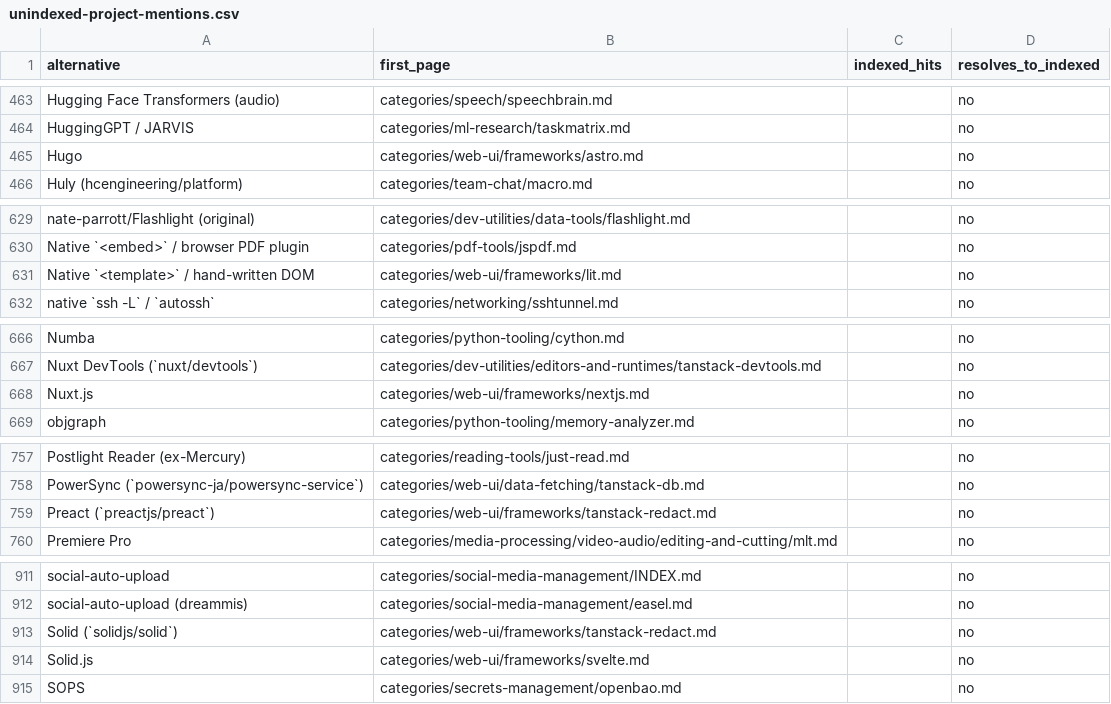
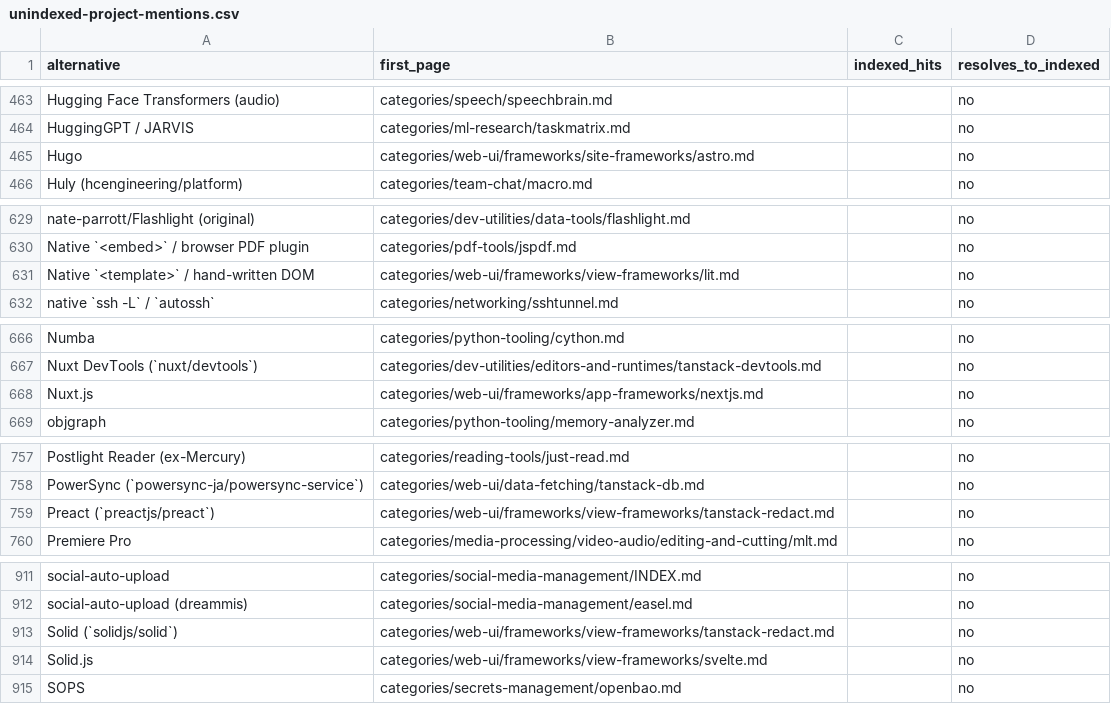
Before and after one commit to ZhenningLang/GitHub-Michelin, a CSV file: reports/unindexed-project-mentions.csv, drawn as a sheet; only a part is shown, gaps mark what is left out; the diff covers the shown part only.

```diff
--- a/reports/unindexed-project-mentions.csv
+++ b/reports/unindexed-project-mentions.csv
@@ -464,3 +464,3 @@ Hugging Face Transformers (audio),categories/speech/speechbrain.md,,no
 HuggingGPT / JARVIS,categories/ml-research/taskmatrix.md,,no
-Hugo,categories/web-ui/frameworks/astro.md,,no
+Hugo,categories/web-ui/frameworks/site-frameworks/astro.md,,no
 Huly (hcengineering/platform),categories/team-chat/macro.md,,no
@@ -630,3 +630,3 @@ nate-parrott/Flashlight (original),categories/dev-utilities/data-tools/flashligh
 Native `<embed>` / browser PDF plugin,categories/pdf-tools/jspdf.md,,no
-Native `<template>` / hand-written DOM,categories/web-ui/frameworks/lit.md,,no
+Native `<template>` / hand-written DOM,categories/web-ui/frameworks/view-frameworks/lit.md,,no
 native `ssh -L` / `autossh`,categories/networking/sshtunnel.md,,no
@@ -667,3 +667,3 @@ Numba,categories/python-tooling/cython.md,,no
 Nuxt DevTools (`nuxt/devtools`),categories/dev-utilities/editors-and-runtimes/tanstack-devtools.md,,no
-Nuxt.js,categories/web-ui/frameworks/nextjs.md,,no
+Nuxt.js,categories/web-ui/frameworks/app-frameworks/nextjs.md,,no
 objgraph,categories/python-tooling/memory-analyzer.md,,no
@@ -758,3 +758,3 @@ Postlight Reader (ex-Mercury),categories/reading-tools/just-read.md,,no
 PowerSync (`powersync-ja/powersync-service`),categories/web-ui/data-fetching/tanstack-db.md,,no
-Preact (`preactjs/preact`),categories/web-ui/frameworks/tanstack-redact.md,,no
+Preact (`preactjs/preact`),categories/web-ui/frameworks/view-frameworks/tanstack-redact.md,,no
 Premiere Pro,categories/media-processing/video-audio/editing-and-cutting/mlt.md,,no
@@ -912,4 +912,4 @@ social-auto-upload,categories/social-media-management/INDEX.md,,no
 social-auto-upload (dreammis),categories/social-media-management/easel.md,,no
-Solid (`solidjs/solid`),categories/web-ui/frameworks/tanstack-redact.md,,no
-Solid.js,categories/web-ui/frameworks/svelte.md,,no
+Solid (`solidjs/solid`),categories/web-ui/frameworks/view-frameworks/tanstack-redact.md,,no
+Solid.js,categories/web-ui/frameworks/view-frameworks/svelte.md,,no
 SOPS,categories/secrets-management/openbao.md,,no
```
Also changed, not shown: 5 edited cells elsewhere in this file, reports/repo-page-index.csv, 57 other files.
